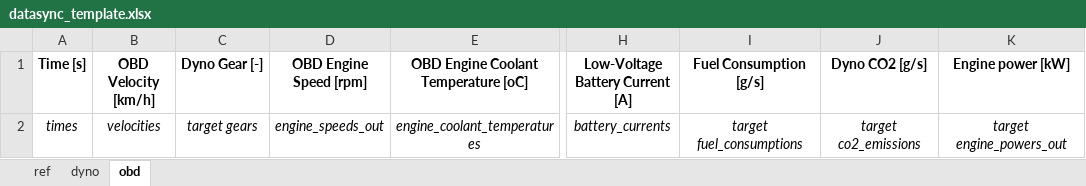
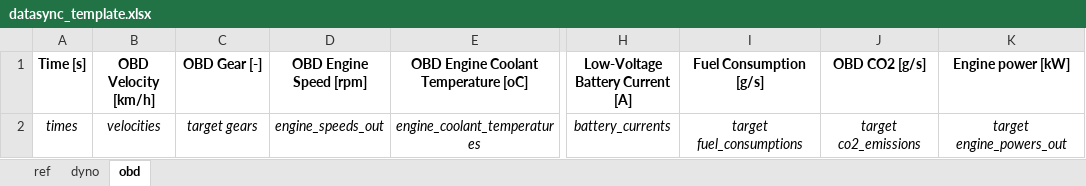
Before and after one commit to vinci1it2000/schedula, an Excel workbook: co2mpas/datasync_template.xlsx, sheet obd, drawn as a sheet; only a part is shown, gaps mark what is left out; values as stored, in another font and other column widths than the file's, no borders; the diff names each change by its address in the sheet, - before the commit and + after, or states it on an @@ line.

```diff
--- a/co2mpas/datasync_template.xlsx (sheet obd)
+++ b/co2mpas/datasync_template.xlsx (sheet obd)
-C1: Dyno Gear [-]
+C1: OBD Gear [-]
-J1: Dyno CO2 [g/s]
+J1: OBD CO2 [g/s]
```
Also changed, not shown: sheet dyno.
